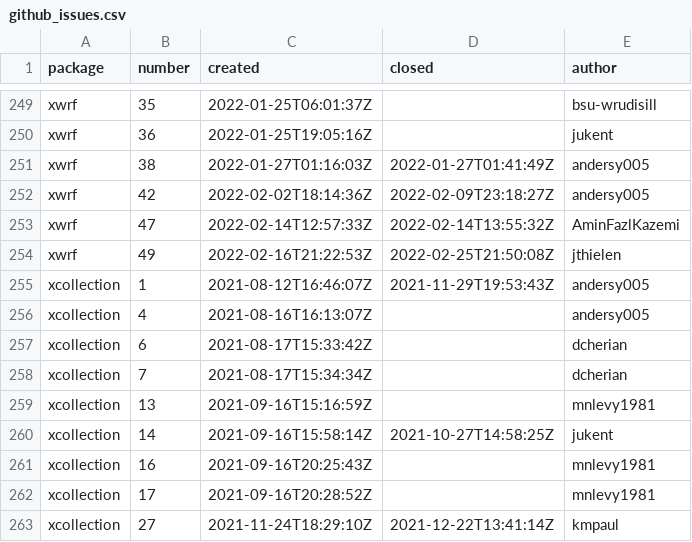
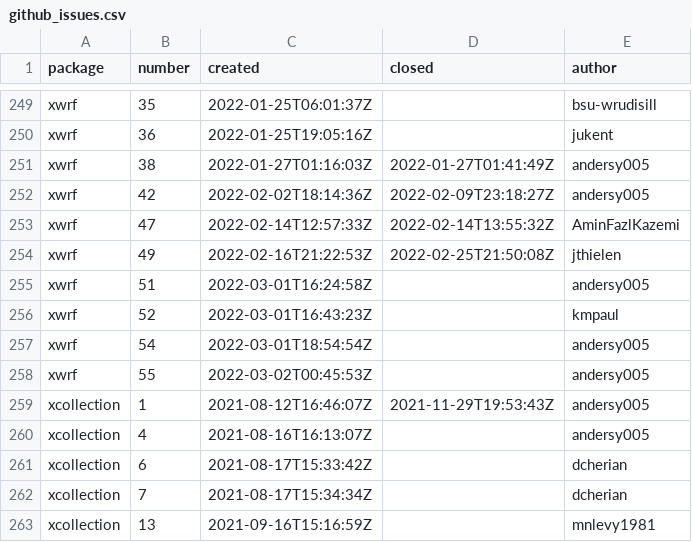
Before and after one commit to ncar-xdev/ncar-xdev.github.io, a CSV file: data/github_issues.csv, drawn as a sheet; only a part is shown, gaps mark what is left out; the shorter side is filled out with more unchanged rows.

```diff
--- a/data/github_issues.csv
+++ b/data/github_issues.csv
@@ -254,2 +254,6 @@ xwrf,47,2022-02-14T12:57:33Z,2022-02-14T13:55:32Z,AminFazlKazemi
 xwrf,49,2022-02-16T21:22:53Z,2022-02-25T21:50:08Z,jthielen
+xwrf,51,2022-03-01T16:24:58Z,,andersy005
+xwrf,52,2022-03-01T16:43:23Z,,kmpaul
+xwrf,54,2022-03-01T18:54:54Z,,andersy005
+xwrf,55,2022-03-02T00:45:53Z,,andersy005
 xcollection,1,2021-08-12T16:46:07Z,2021-11-29T19:53:43Z,andersy005
```
Also changed, not shown: data/pypi_stats.csv, 28 other files.
